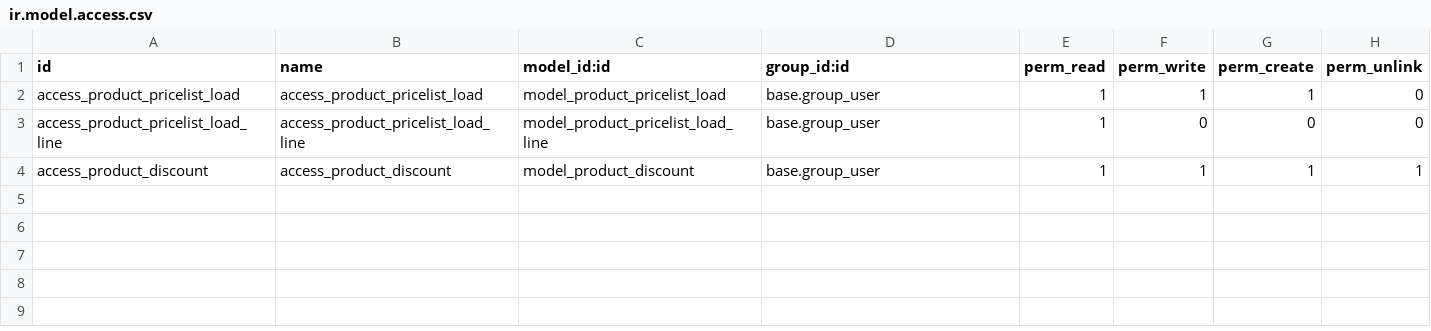
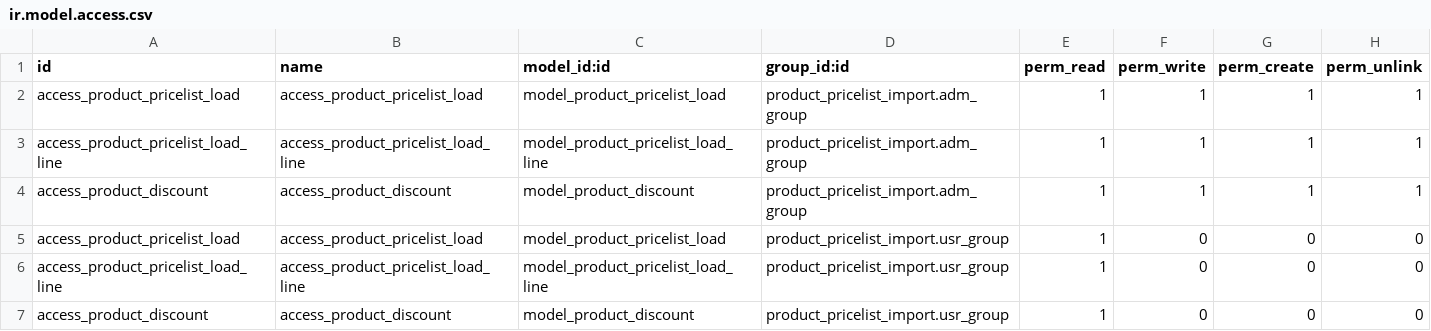
Before and after one commit to jobiols/jeo, a CSV file: product_pricelist_import/security/ir.model.access.csv, drawn as a sheet.

Commit message:
[FIX] corregir nombre del boton Cargar archivo agregar accesos de lectura al usr crear los grupos usr y adm agregar grupos a los menus para que no aparzcan en el usr Cambiar orden de los archivos en 'data' del __openerp__

```diff
--- a/product_pricelist_import/security/ir.model.access.csv
+++ b/product_pricelist_import/security/ir.model.access.csv
@@ -1,4 +1,7 @@
 id,name,model_id:id,group_id:id,perm_read,perm_write,perm_create,perm_unlink
-access_product_pricelist_load,access_product_pricelist_load,model_product_pricelist_load,base.group_user,1,1,1,0
-access_product_pricelist_load_line,access_product_pricelist_load_line,model_product_pricelist_load_line,base.group_user,1,0,0,0
-access_product_discount,access_product_discount,model_product_discount,base.group_user,1,1,1,1
+access_product_pricelist_load,access_product_pricelist_load,model_product_pricelist_load,product_pricelist_import.adm_group,1,1,1,1
+access_product_pricelist_load_line,access_product_pricelist_load_line,model_product_pricelist_load_line,product_pricelist_import.adm_group,1,1,1,1
+access_product_discount,access_product_discount,model_product_discount,product_pricelist_import.adm_group,1,1,1,1
+access_product_pricelist_load,access_product_pricelist_load,model_product_pricelist_load,product_pricelist_import.usr_group,1,0,0,0
+access_product_pricelist_load_line,access_product_pricelist_load_line,model_product_pricelist_load_line,product_pricelist_import.usr_group,1,0,0,0
+access_product_discount,access_product_discount,model_product_discount,product_pricelist_import.usr_group,1,0,0,0
```
Also changed, not shown: 5 other files.
